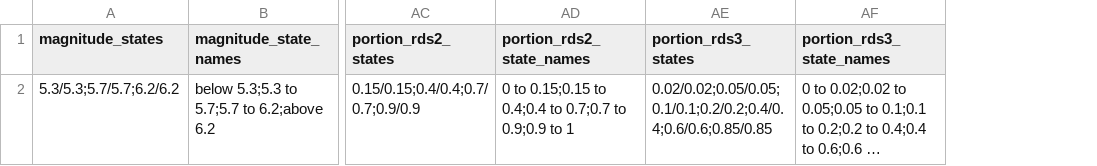
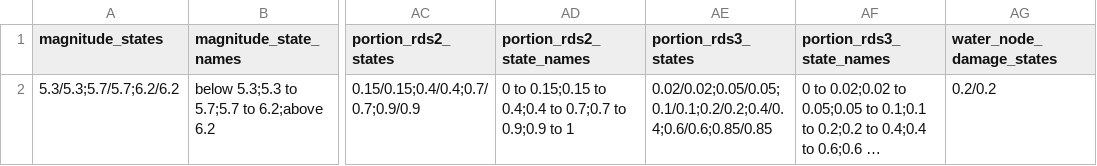
Before and after one commit to amirhRanjbarzadeh/New-INSURER-City, a CSV file: Dependencies/StateBounds.csv, drawn as a sheet; only a part is shown, gaps mark what is left out; long unchanged cells end in …; the diff names each change by its address in the sheet, - before the commit and + after, or states it on an @@ line.

Commit message:
Add water asset grids, service chain, and zone service files
- Created water_asset_grids.csv to store asset locations and distances.
- Added water_service_chain.csv to define the serviceability and functionality of water stations and nodes.
- Introduced water_zone_feeders.csv to map zones to their respective feeders.
- Implemented water_zone_service.csv to outline the serviceability of zones based on their feeders.
- Developed build_lifeline_bn_tables.py script to automate the generation of the above CSV files from existing data.

```diff
--- a/Dependencies/StateBounds.csv
+++ b/Dependencies/StateBounds.csv
+column AG (water_node_damage_states), row 2: 0.2/0.2
```
Also changed, not shown: 16 other files.
